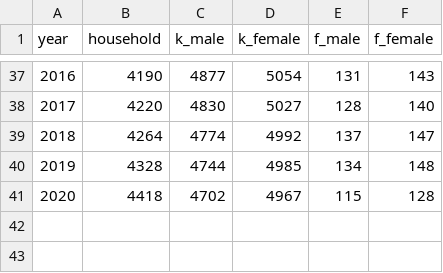
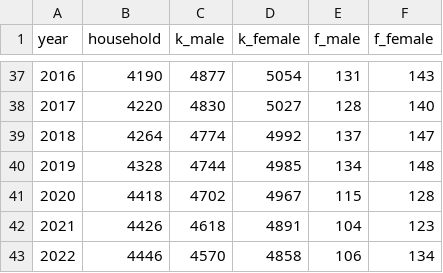
Before and after one commit to Jangrae/csv, a CSV file: pop_simple.csv, drawn as a sheet; only a part is shown, gaps mark what is left out; the diff names each change by its address in the sheet, - before the commit and + after, or states it on an @@ line.

Commit message:
Add files via upload

```diff
--- a/pop_simple.csv
+++ b/pop_simple.csv
+row 42: 2021 | 4426 | 4618 | 4891 | 104 | 123
+row 43: 2022 | 4446 | 4570 | 4858 | 106 | 134
```
